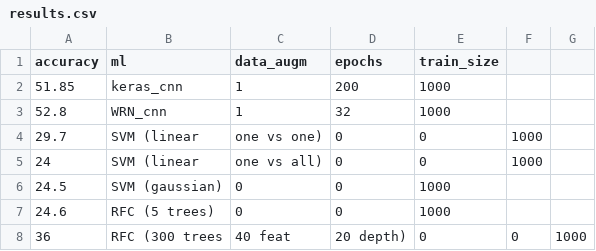
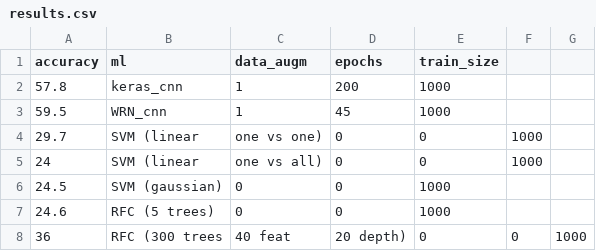
Before and after one commit to Iwontbecreative/Deep_hybrid_networks, a CSV file: results.csv, drawn as a sheet.

```diff
--- a/results.csv
+++ b/results.csv
@@ -1,4 +1,4 @@
 accuracy, ml, data_augm, epochs, train_size
-51.85, keras_cnn, 1, 200, 1000
-52.8, WRN_cnn, 1, 32, 1000
+57.8, keras_cnn, 1, 200, 1000
+59.5, WRN_cnn, 1, 45, 1000
 29.7, SVM (linear, one vs one), 0, 0, 1000
```
Also changed, not shown: 1 other file.
